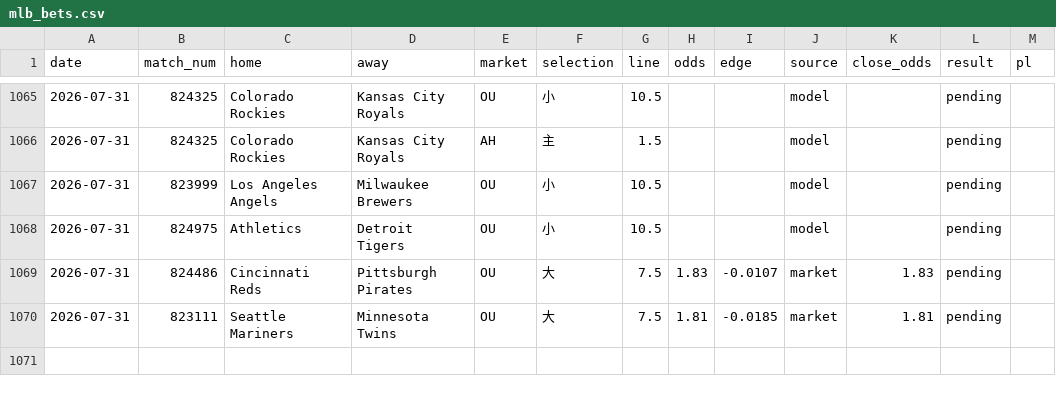
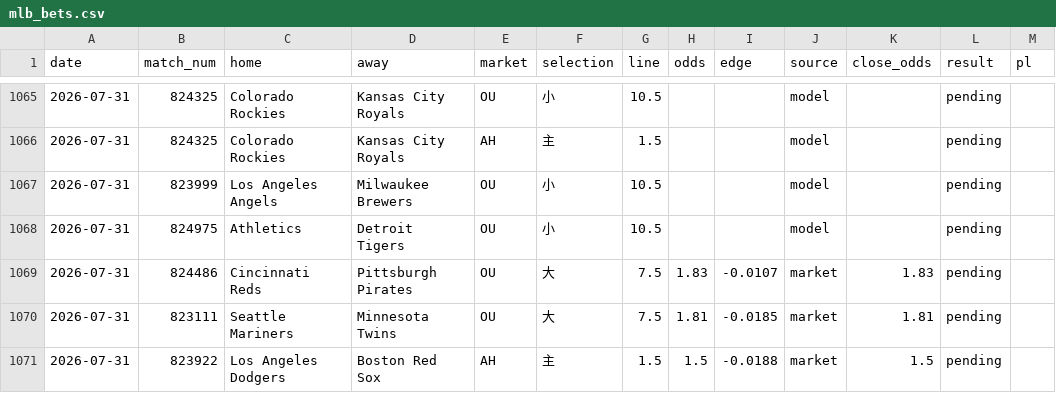
Before and after one commit to c49037027-svg/football, a CSV file: data/mlb_bets.csv, drawn as a sheet; only a part is shown, gaps mark what is left out.

```diff
--- a/data/mlb_bets.csv
+++ b/data/mlb_bets.csv
@@ -1070 +1070,2 @@ date,match_num,home,away,market,selection,line,odds,edge,source,close_odds,resul
 2026-07-31,823111,Seattle Mariners,Minnesota Twins,OU,大,7.5,1.81,-0.0185,market,1.81,pending,
+2026-07-31,823922,Los Angeles Dodgers,Boston Red Sox,AH,主,1.5,1.5,-0.0188,market,1.5,pending,
```
Also changed, not shown: data/mlb_model_bets.csv, 7 other files.
